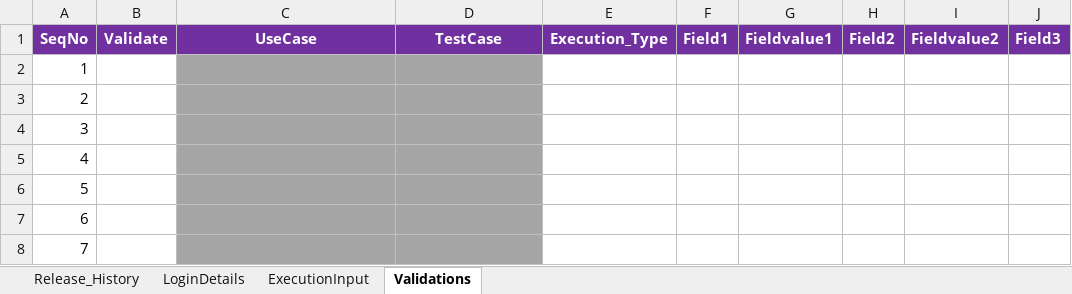
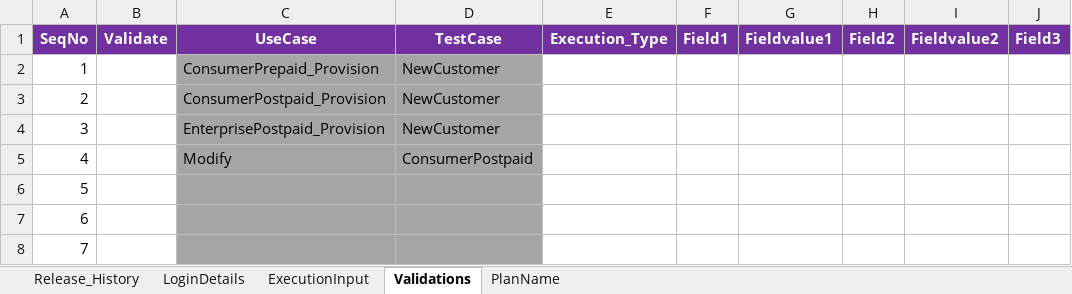
Before and after one commit to imran0404y/VFQA_Parallel, an Excel workbook: Directory/VFQA_TestDesign.xlsm, sheet Validations, drawn as a sheet; only a part is shown; values as stored, in another font and other column widths than the file's, no borders; the diff names each change by its address in the sheet, - before the commit and + after, or states it on an @@ line.

```diff
--- a/Directory/VFQA_TestDesign.xlsm (sheet Validations)
+++ b/Directory/VFQA_TestDesign.xlsm (sheet Validations)
@@ sheet tab unhidden: PlanName @@
-C2 (UseCase): (empty)
+C2 (UseCase): ConsumerPrepaid_Provision
-D2:D4 (TestCase): (empty)
+D2:D4 (TestCase): NewCustomer
-C3 (UseCase): (empty)
+C3 (UseCase): ConsumerPostpaid_Provision
-C4 (UseCase): (empty)
+C4 (UseCase): EnterprisePostpaid_Provision
-C5 (UseCase): (empty)
+C5 (UseCase): Modify
-D5 (TestCase): (empty)
+D5 (TestCase): ConsumerPostpaid
```
Also changed, not shown: sheet ExecutionInput, sheet LoginDetails, 3 other files.
